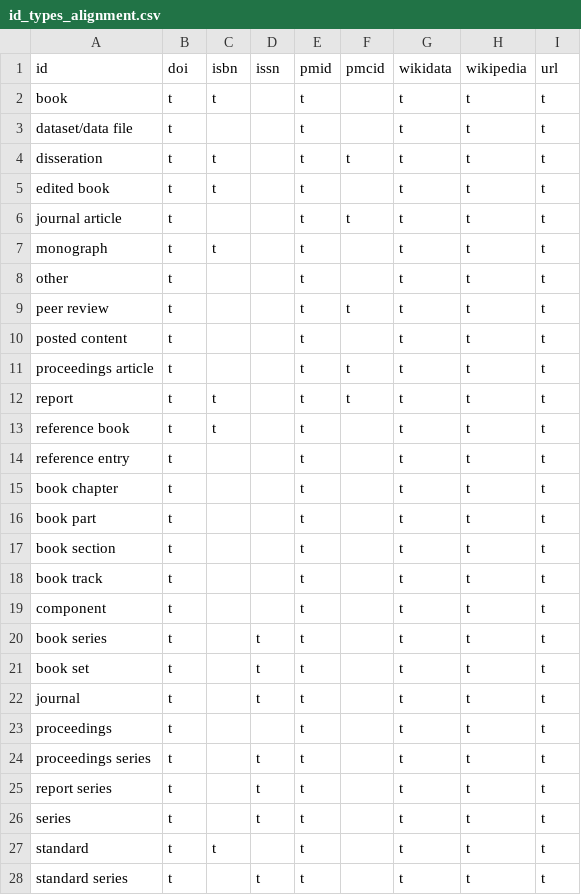
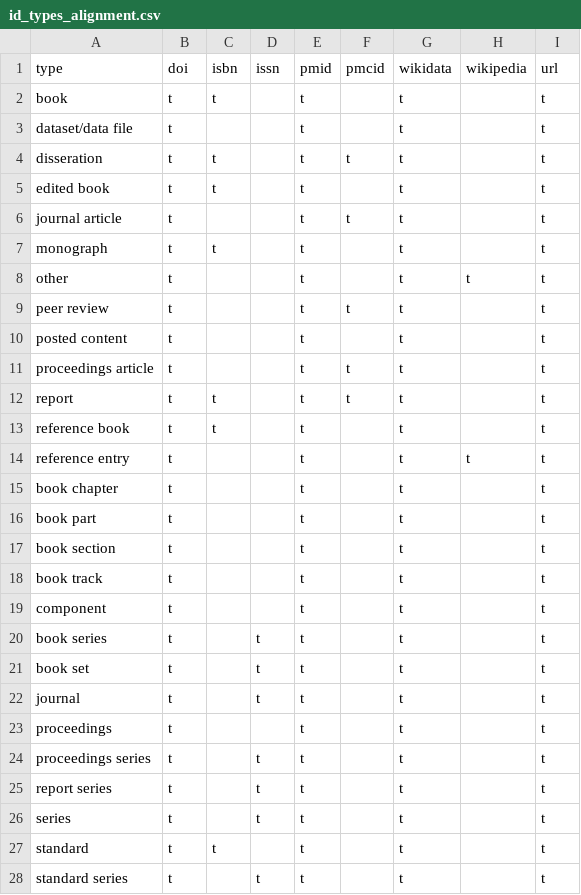
Before and after one commit to eliarizzetto/thesis, a CSV file: id_types_alignment.csv, drawn as a sheet; only a part is shown; the diff covers the shown part only.

```diff
--- a/id_types_alignment.csv
+++ b/id_types_alignment.csv
@@ -1,28 +1,28 @@
-"id","doi","isbn","issn","pmid","pmcid","wikidata","wikipedia","url"
-"book","t","t","","t","","t","t","t"
-"dataset/data file","t","","","t","","t","t","t"
-"disseration","t","t","","t","t","t","t","t"
-"edited book","t","t","","t","","t","t","t"
-"journal article","t","","","t","t","t","t","t"
-"monograph","t","t","","t","","t","t","t"
+"type","doi","isbn","issn","pmid","pmcid","wikidata","wikipedia","url"
+"book","t","t","","t","","t","","t"
+"dataset/data file","t","","","t","","t","","t"
+"disseration","t","t","","t","t","t","","t"
+"edited book","t","t","","t","","t","","t"
+"journal article","t","","","t","t","t","","t"
+"monograph","t","t","","t","","t","","t"
 "other","t","","","t","","t","t","t"
-"peer review","t","","","t","t","t","t","t"
-"posted content","t","","","t","","t","t","t"
-"proceedings article","t","","","t","t","t","t","t"
-"report","t","t","","t","t","t","t","t"
-"reference book","t","t","","t","","t","t","t"
+"peer review","t","","","t","t","t","","t"
+"posted content","t","","","t","","t","","t"
+"proceedings article","t","","","t","t","t","","t"
+"report","t","t","","t","t","t","","t"
+"reference book","t","t","","t","","t","","t"
 "reference entry","t","","","t","","t","t","t"
-"book chapter","t","","","t","","t","t","t"
-"book part","t","","","t","","t","t","t"
-"book section","t","","","t","","t","t","t"
-"book track","t","","","t","","t","t","t"
-"component","t","","","t","","t","t","t"
-"book series","t","","t","t","","t","t","t"
-"book set","t","","t","t","","t","t","t"
-"journal","t","","t","t","","t","t","t"
-"proceedings","t","","","t","","t","t","t"
-"proceedings series","t","","t","t","","t","t","t"
-"report series","t","","t","t","","t","t","t"
-"series","t","","t","t","","t","t","t"
-"standard","t","t","","t","","t","t","t"
-"standard series","t","","t","t","","t","t","t"
+"book chapter","t","","","t","","t","","t"
+"book part","t","","","t","","t","","t"
+"book section","t","","","t","","t","","t"
+"book track","t","","","t","","t","","t"
+"component","t","","","t","","t","","t"
+"book series","t","","t","t","","t","","t"
+"book set","t","","t","t","","t","","t"
+"journal","t","","t","t","","t","","t"
+"proceedings","t","","","t","","t","","t"
+"proceedings series","t","","t","t","","t","","t"
+"report series","t","","t","t","","t","","t"
+"series","t","","t","t","","t","","t"
+"standard","t","t","","t","","t","","t"
+"standard series","t","","t","t","","t","","t"
```
Also changed, not shown: 2 edited cells elsewhere in this file, errors_map.csv, 14 other files.
